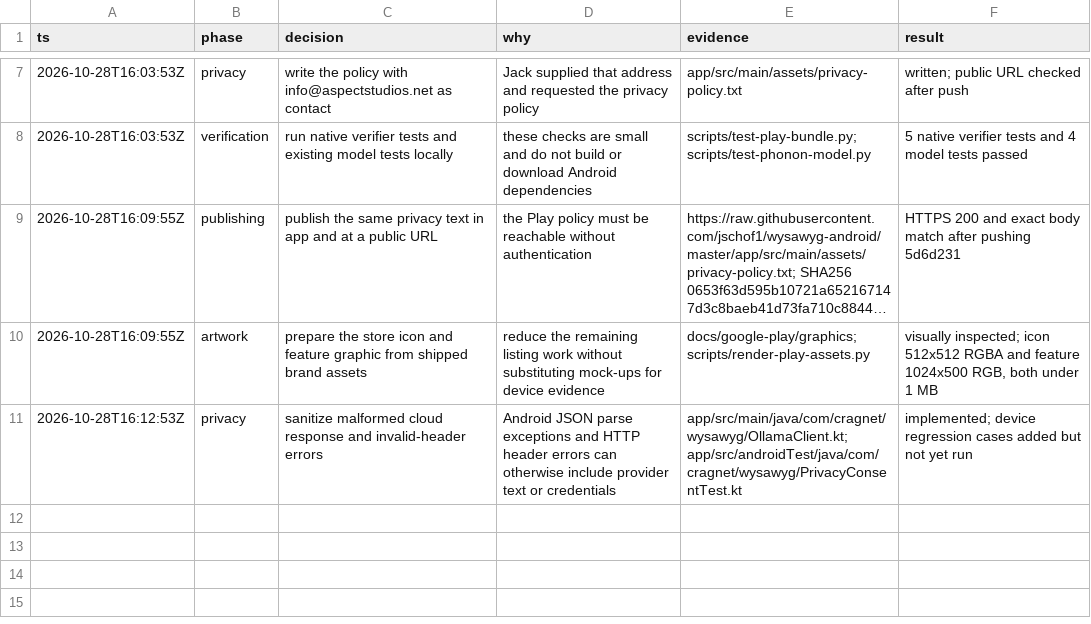
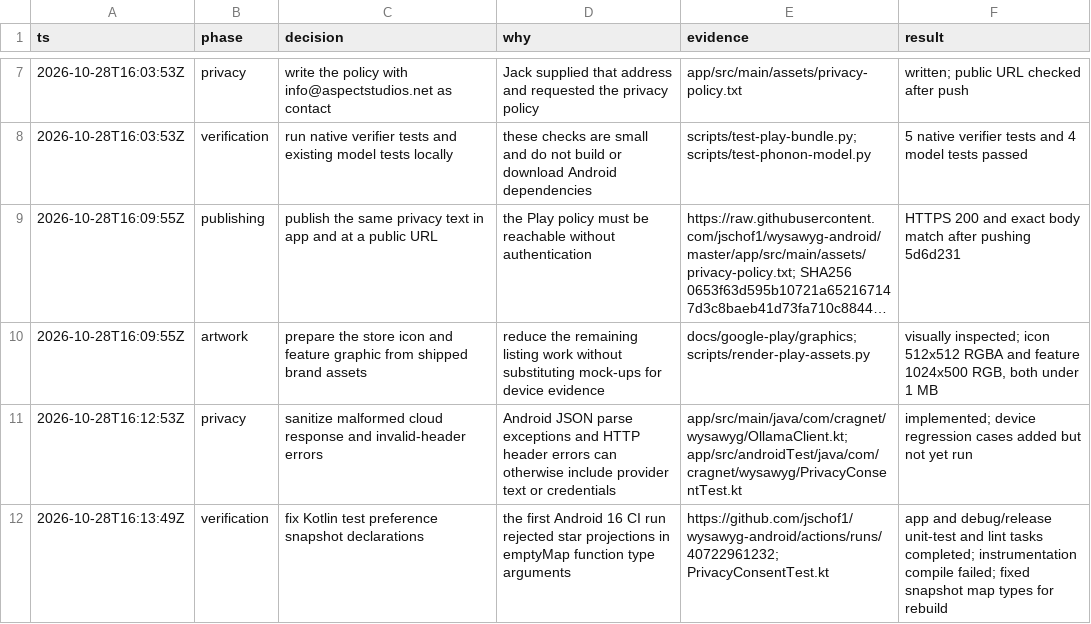
Before and after one commit to jschof1/wysawyg-android, a TSV file: docs/google-play/decisions.tsv, drawn as a sheet; only a part is shown, gaps mark what is left out; long unchanged cells end in ….

Commit message:
fix(test): type consent preference snapshots explicitly

```diff
--- a/docs/google-play/decisions.tsv
+++ b/docs/google-play/decisions.tsv
@@ -11 +11,2 @@ ts	phase	decision	why	evidence	result
 2026-10-28T16:12:53Z	privacy	sanitize malformed cloud response and invalid-header errors	Android JSON parse exceptions and HTTP header errors can otherwise include provider text or credentials	app/src/main/java/com/cragnet/wysawyg/OllamaClient.kt; app/src/androidTest/java/com/cragnet/wysawyg/PrivacyConsentTest.kt	implemented; device regression cases added but not yet run
+2026-10-28T16:13:49Z	verification	fix Kotlin test preference snapshot declarations	the first Android 16 CI run rejected star projections in emptyMap function type arguments	https://github.com/jschof1/wysawyg-android/actions/runs/40722961232; PrivacyConsentTest.kt	app and debug/release unit-test and lint tasks completed; instrumentation compile failed; fixed snapshot map types for rebuild
```
Also changed, not shown: 1 other file.
